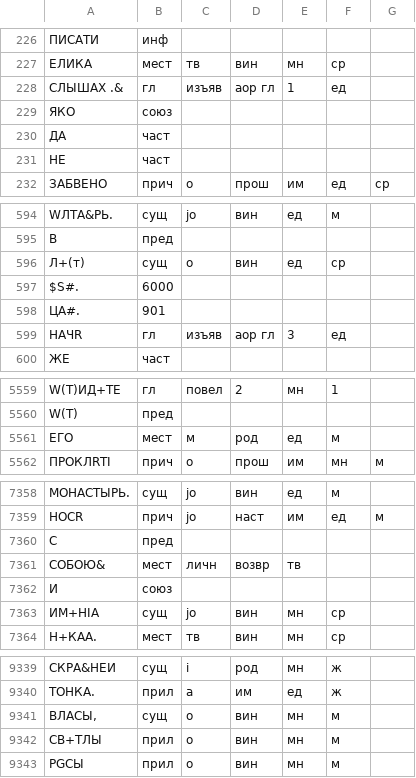
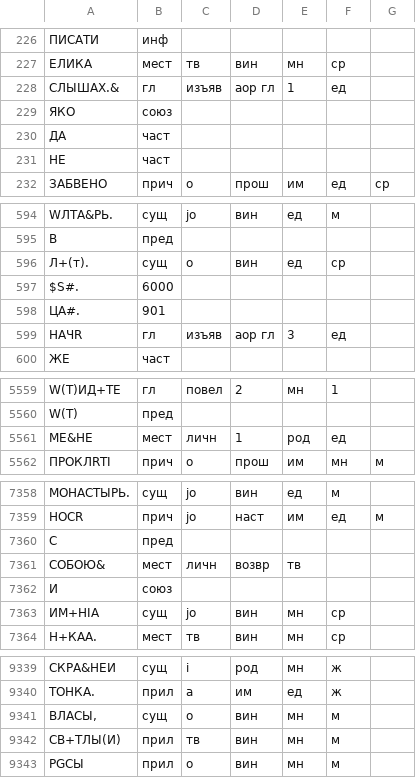
Before and after one commit to vintagentleman/scat-content, a TSV file: annotated/morphology/DGlush.tsv, drawn as a sheet; only a part is shown, gaps mark what is left out; removed rows and columns are numbered as before the commit, all else as after; the diff covers the shown part only; the diff names each change by its address in the sheet, - before the commit and + after, or states it on an @@ line.

Commit message:
Sync annotated texts

```diff
--- a/annotated/morphology/DGlush.tsv
+++ b/annotated/morphology/DGlush.tsv
-A228: СЛЫШАХ .&
+A228: СЛЫШАХ.&
-row 596: Л+(т) | сущ | o | вин | ед | ср
+row 596: Л+(т). | сущ | o | вин | ед | ср
-row 5561: ЕГО | мест | м | род | ед | м
+row 5561: МЕ&НЕ | мест | личн | 1 | род | ед
-A7360: C
+A7360: С
-A7361: CОБОЮ&
+A7361: СОБОЮ&
-A9342: СВ+ТЛЫ
+A9342: СВ+ТЛЫ(И)
-C9342: o
+C9342: тв
```
Also changed, not shown: 18 edited cells elsewhere in this file, 1 other file.
